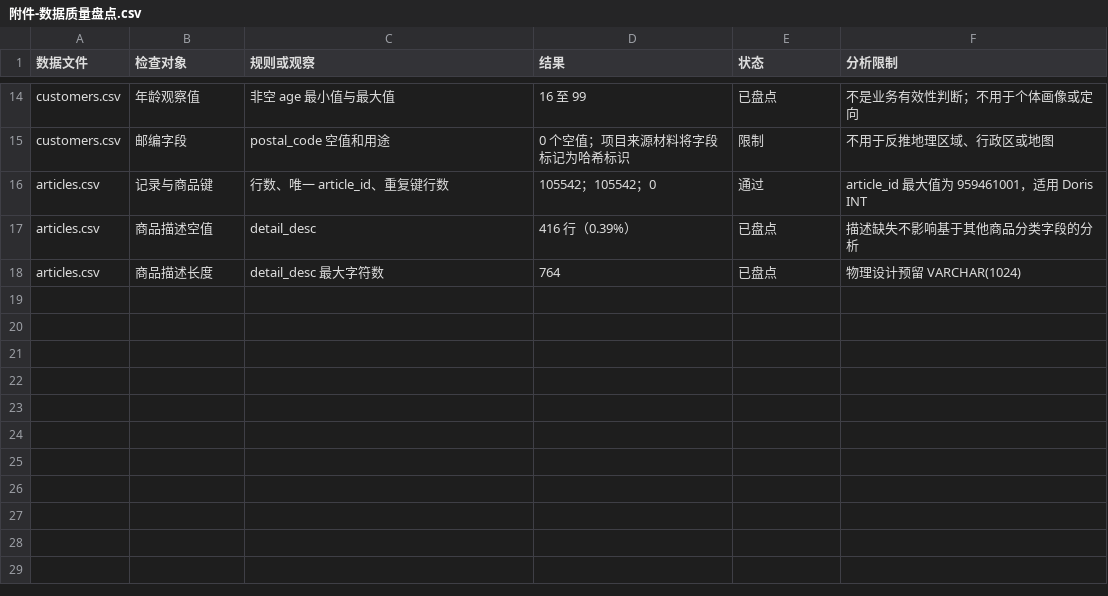
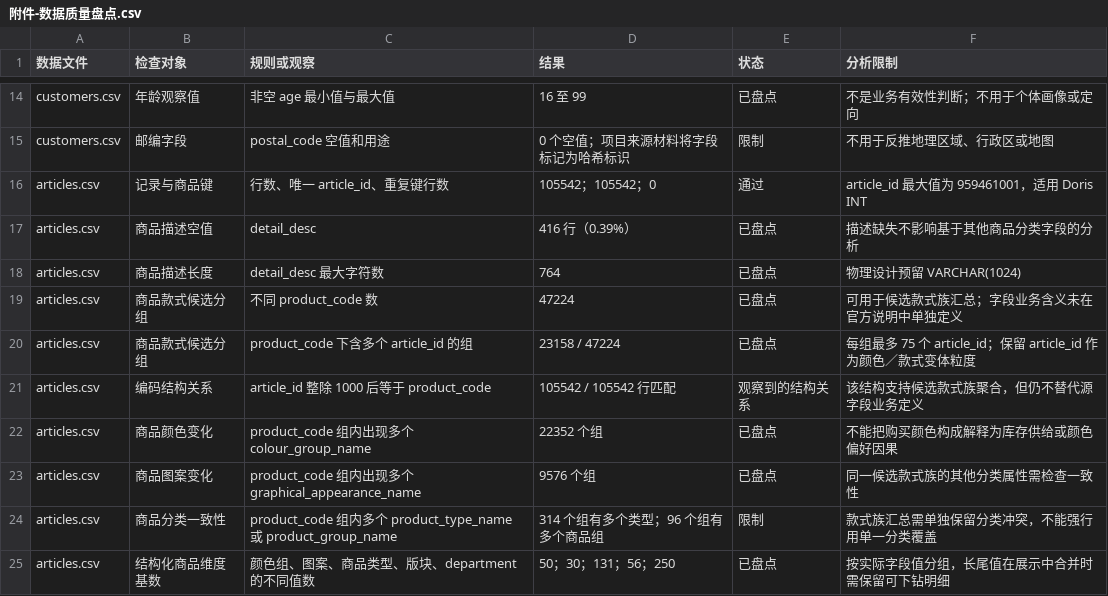
Before and after one commit to SongYunq/industry-data-warehouse, a CSV file: docs/附件-数据质量盘点.csv, drawn as a sheet; only a part is shown, gaps mark what is left out.

```diff
--- a/docs/附件-数据质量盘点.csv
+++ b/docs/附件-数据质量盘点.csv
@@ -18 +18,8 @@ articles.csv,商品描述空值,detail_desc,416 行（0.39%）,已盘点,描述
 articles.csv,商品描述长度,detail_desc 最大字符数,764,已盘点,物理设计预留 VARCHAR(1024)
+articles.csv,商品款式候选分组,不同 product_code 数,47224,已盘点,可用于候选款式族汇总；字段业务含义未在官方说明中单独定义
+articles.csv,商品款式候选分组,product_code 下含多个 article_id 的组,23158 / 47224,已盘点,每组最多 75 个 article_id；保留 article_id 作为颜色／款式变体粒度
+articles.csv,编码结构关系,article_id 整除 1000 后等于 product_code,105542 / 105542 行匹配,观察到的结构关系,该结构支持候选款式族聚合，但仍不替代源字段业务定义
+articles.csv,商品颜色变化,product_code 组内出现多个 colour_group_name,22352 个组,已盘点,不能把购买颜色构成解释为库存供给或颜色偏好因果
+articles.csv,商品图案变化,product_code 组内出现多个 graphical_appearance_name,9576 个组,已盘点,同一候选款式族的其他分类属性需检查一致性
+articles.csv,商品分类一致性,product_code 组内多个 product_type_name 或 product_group_name,314 个组有多个类型；96 个组有多个商品组,限制,款式族汇总需单独保留分类冲突，不能强行用单一分类覆盖
+articles.csv,结构化商品维度基数,颜色组、图案、商品类型、版块、department 的不同值数,50；30；131；56；250,已盘点,按实际字段值分组，长尾值在展示中合并时需保留可下钻明细
```
Also changed, not shown: 12 other files.
